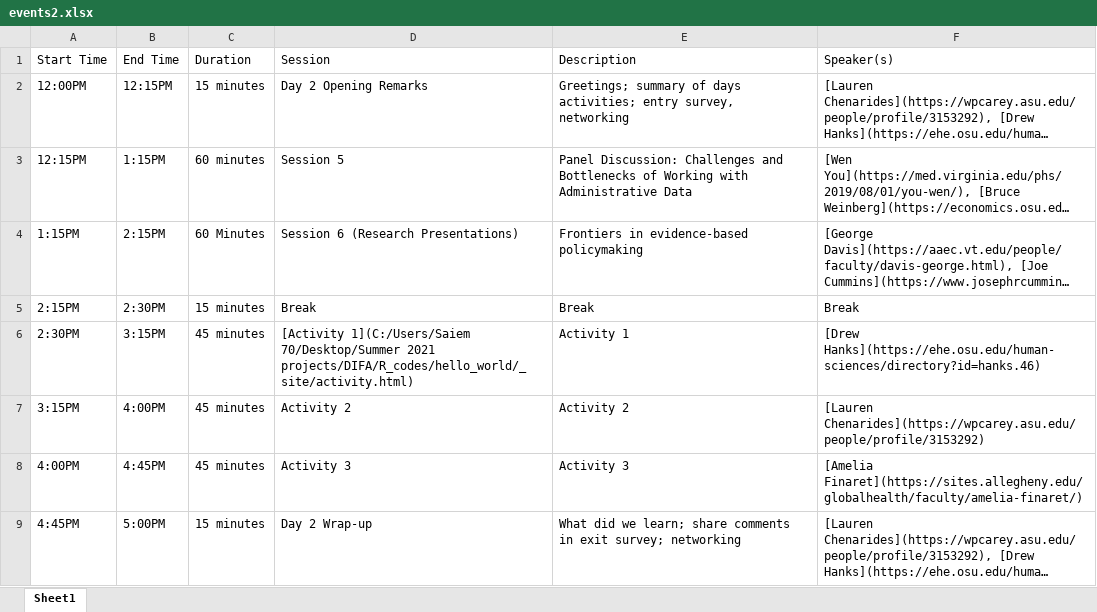
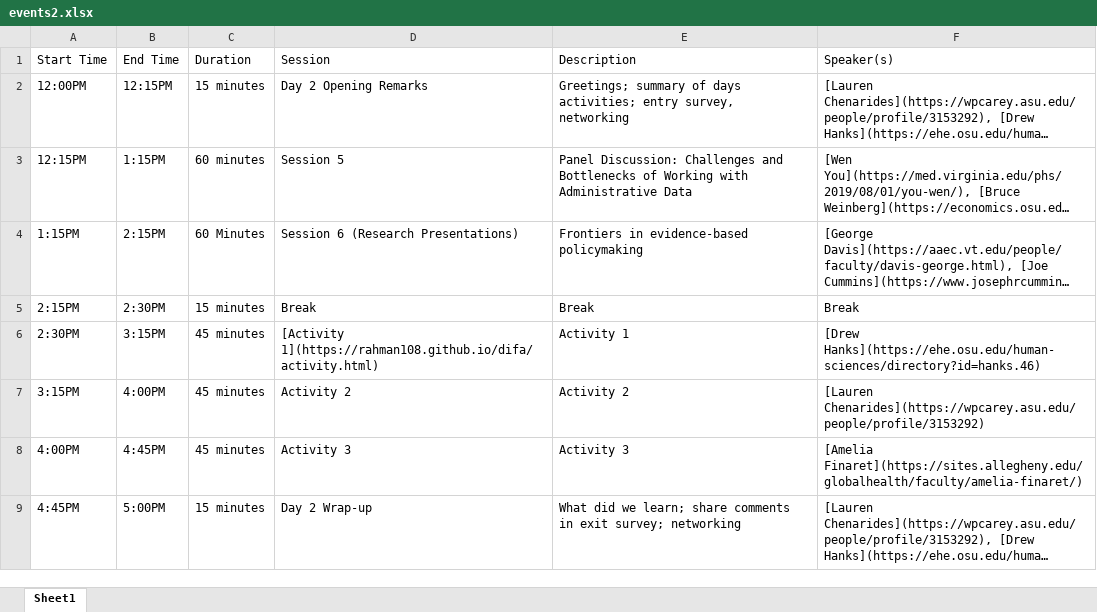
Before and after one commit to rahman108/difa, an Excel workbook: events2.xlsx, sheet Sheet1, drawn as a sheet; long unchanged cells end in …; values as stored, in another font and other column widths than the file's, no borders; the diff names each change by its address in the sheet, - before the commit and + after, or states it on an @@ line.

Commit message:
Add files via upload

```diff
--- a/events2.xlsx (sheet Sheet1)
+++ b/events2.xlsx (sheet Sheet1)
-D6 (Session): [Activity 1](C:/Users/Saiem 70/Desktop/Summer 2021 projects/DIFA/R_codes/hello_world/_site/activity.html)
+D6 (Session): [Activity 1](https://rahman108.github.io/difa/activity.html)
```
